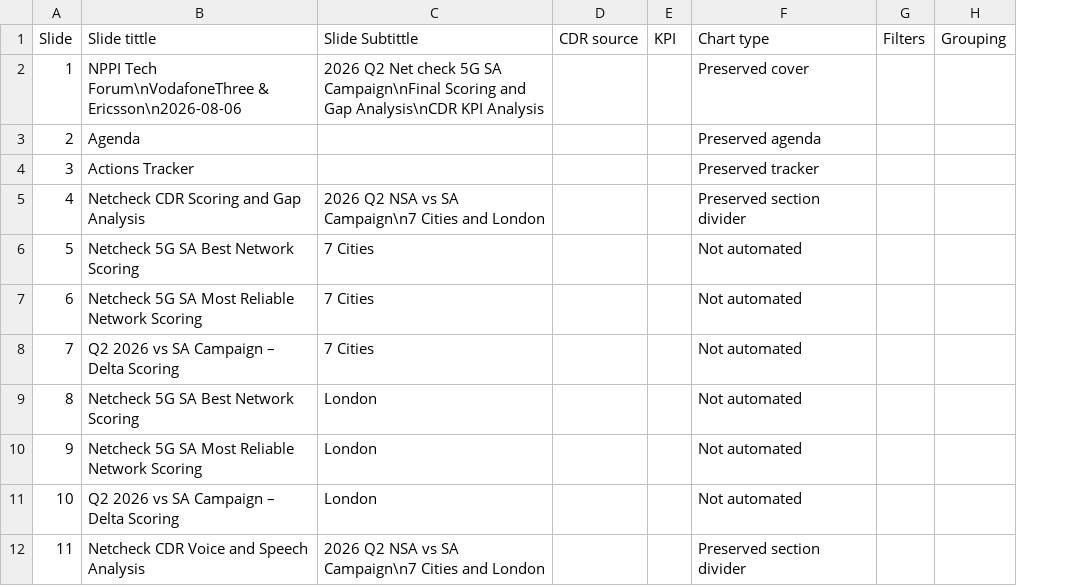
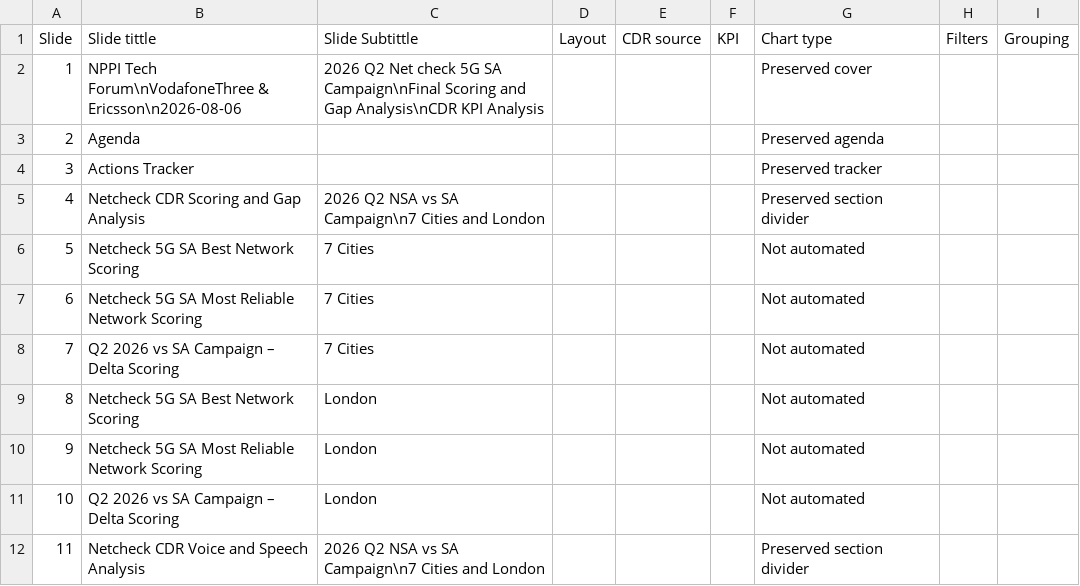
Before and after one commit to jaimetur/DashboardAnalytic, a CSV file: assets/ppt-slides-catalog/sa-slide-catalogue.csv, drawn as a sheet; only a part is shown; the diff names each change by its address in the sheet, - before the commit and + after, or states it on an @@ line.

```diff
--- a/assets/ppt-slides-catalog/sa-slide-catalogue.csv
+++ b/assets/ppt-slides-catalog/sa-slide-catalogue.csv
+column D (Layout), empty
```
Also changed, not shown: assets/ppt-slides-catalog/nsa-slide-catalogue.csv, 7 other files.
